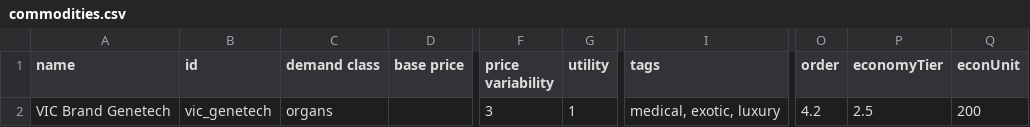
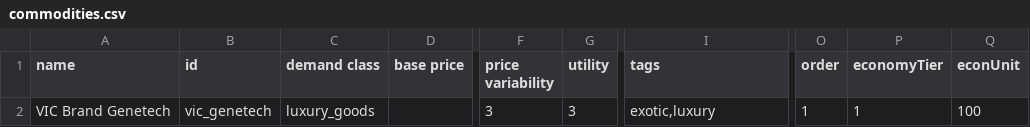
Before and after one commit to AstaratStarsector/VIC, a CSV file: VIC/data/campaign/commodities.csv, drawn as a sheet; only a part is shown, gaps mark what is left out; the diff names each change by its address in the sheet, - before the commit and + after, or states it on an @@ line.

```diff
--- a/VIC/data/campaign/commodities.csv
+++ b/VIC/data/campaign/commodities.csv
-C2 (demand class): organs
+C2 (demand class): luxury_goods
-G2 (utility): 1
+G2 (utility): 3
-I2 (tags): medical, exotic, luxury
+I2 (tags): exotic,luxury
-O2 (order): 4.2
+O2 (order): 1
-P2 (economyTier): 2.5
+P2 (economyTier): 1
-Q2 (econUnit): 200
+Q2 (econUnit): 100
```
Also changed, not shown: VIC/data/campaign/rules.csv, VIC/data/hullmods/hull_mods.csv, 31 other files.
